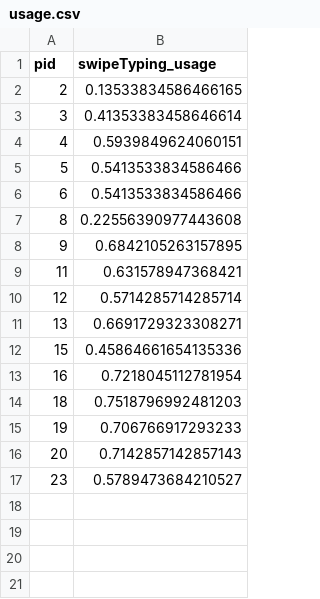
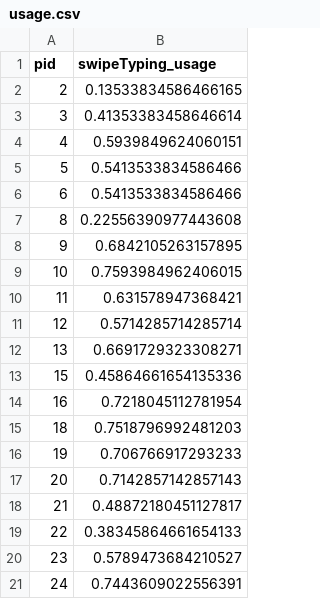
Before and after one commit to siddharth-padakanti/SwipeTyping-CHI2026, a CSV file: analysis/logs/usage.csv, drawn as a sheet; the diff names each change by its address in the sheet, - before the commit and + after, or states it on an @@ line.

```diff
--- a/analysis/logs/usage.csv
+++ b/analysis/logs/usage.csv
+row 9: 10 | 0.7593984962406015
+row 18: 21 | 0.48872180451127817
+row 19: 22 | 0.38345864661654133
+row 21: 24 | 0.7443609022556391
```
Also changed, not shown: analysis/logs/result.csv, 22 other files.
